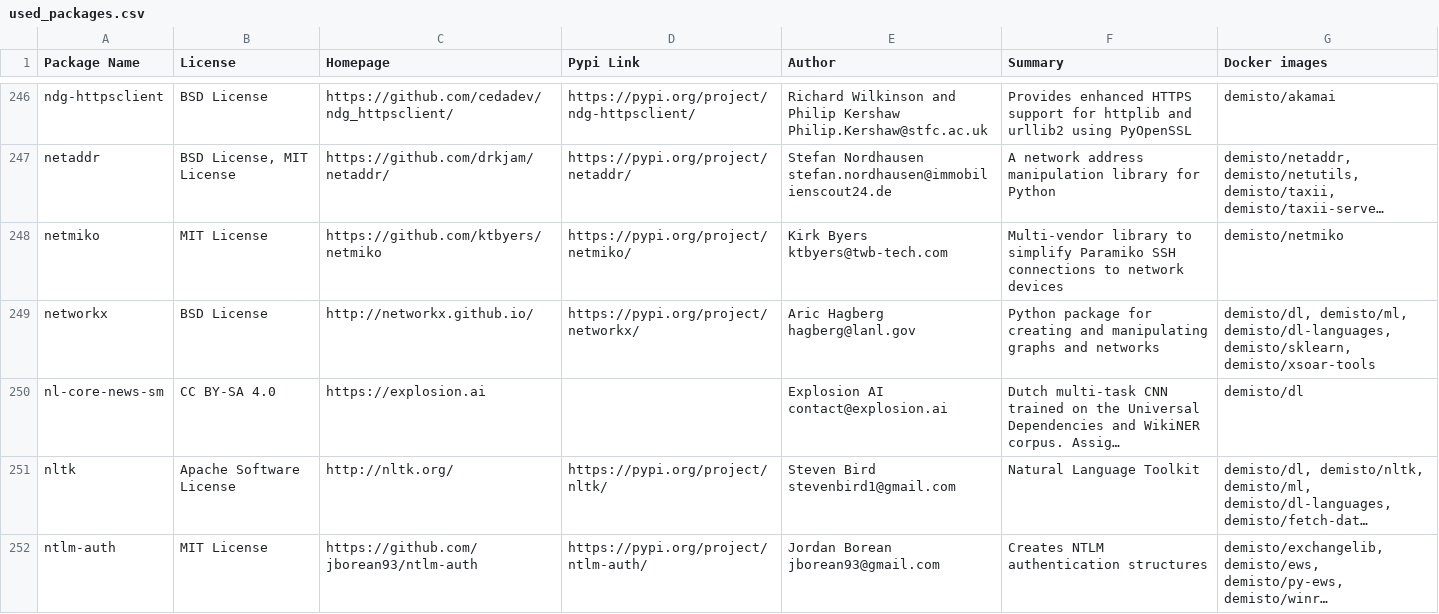
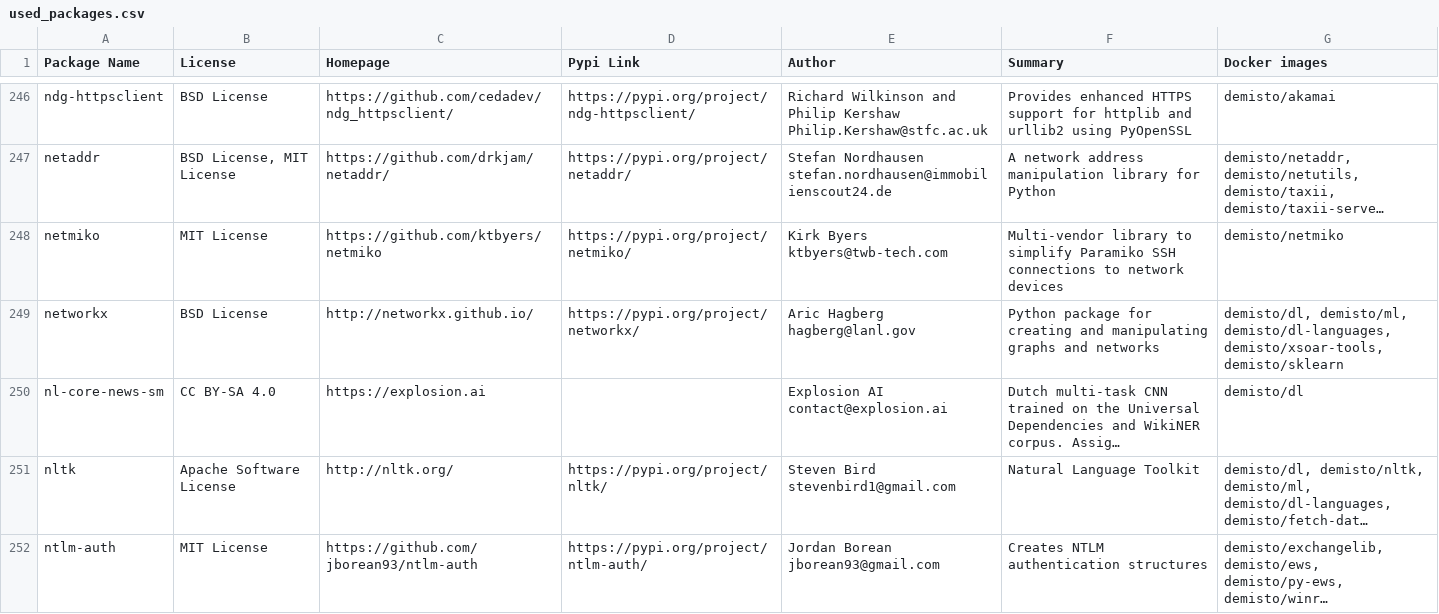
Before and after one commit to upstart-swiss/dockerfiles, a CSV file: used_packages.csv, drawn as a sheet; only a part is shown, gaps mark what is left out; long unchanged cells end in …; the diff covers the shown part only; the diff names each change by its address in the sheet, - before the commit and + after, or states it on an @@ line.

Commit message:
Wed Mar  3 01:09:38 UTC 2021: automatic docker repository update

```diff
--- a/used_packages.csv
+++ b/used_packages.csv
-G249 (Docker images): …demisto/ml, demisto/dl-languages, demisto/sklearn, demisto/xsoar-tools
+G249 (Docker images): …demisto/ml, demisto/dl-languages, demisto/xsoar-tools, demisto/sklearn
```
Also changed, not shown: 35 edited cells elsewhere in this file, 7 other files.
